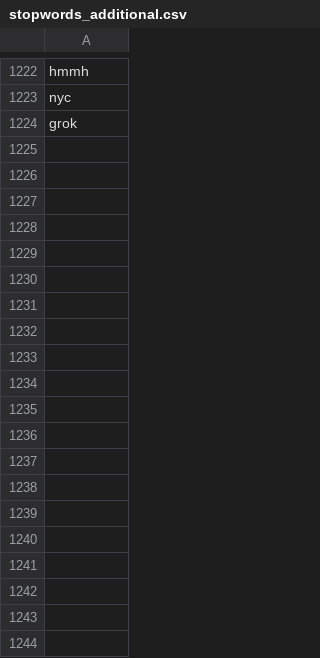
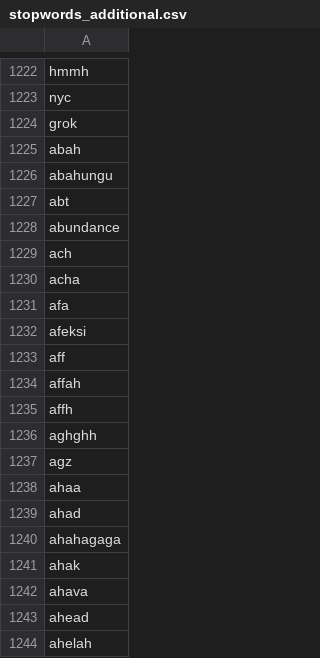
Before and after one commit to mkom23/mkom23-repo-sentiment, a CSV file: stopwords_additional.csv, drawn as a sheet; only a part is shown, gaps mark what is left out; the diff covers the shown part only; the diff names each change by its address in the sheet, - before the commit and + after, or states it on an @@ line.

Commit message:
Update stopwords_additional.csv

```diff
--- a/stopwords_additional.csv
+++ b/stopwords_additional.csv
+row 1225: abah
+row 1226: abahungu
+row 1227: abt
+row 1228: abundance
+row 1229: ach
+row 1230: acha
+row 1231: afa
+row 1232: afeksi
+row 1233: aff
+row 1234: affah
+row 1235: affh
+row 1236: aghghh
+row 1237: agz
+row 1238: ahaa
+row 1239: ahad
+row 1240: ahahagaga
+row 1241: ahak
+row 1242: ahava
+row 1243: ahead
+row 1244: ahelah
```
Also changed, not shown: 29 added rows elsewhere in this file.
